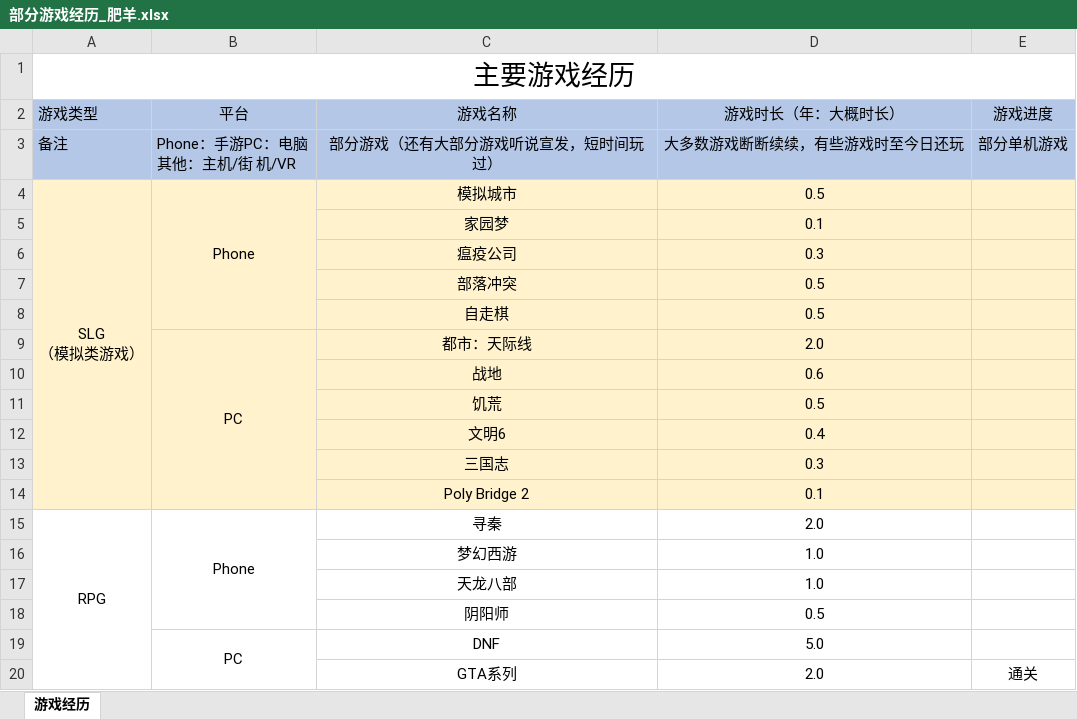
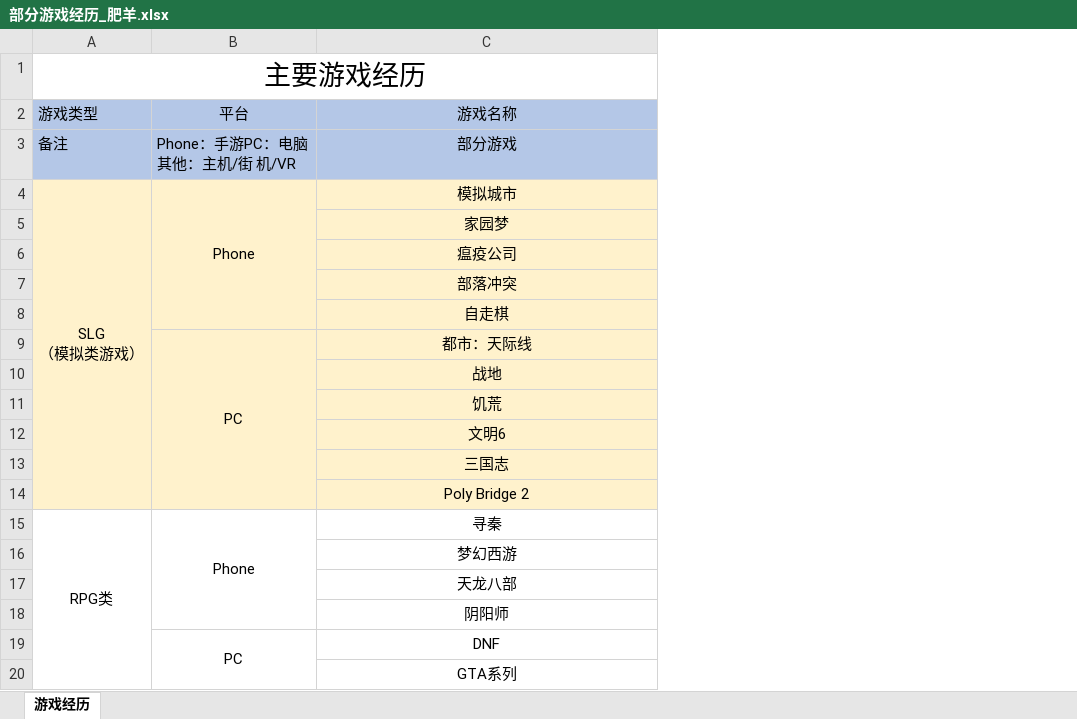
Before and after one commit to Ahobbyy/Game-Design, an Excel workbook: 部分游戏经历_肥羊.xlsx, sheet 游戏经历, drawn as a sheet; only a part is shown; values as stored, in another font and other column widths than the file's, no borders; the diff names each change by its address in the sheet, - before the commit and + after, or states it on an @@ line.

```diff
--- a/部分游戏经历_肥羊.xlsx (sheet 游戏经历)
+++ b/部分游戏经历_肥羊.xlsx (sheet 游戏经历)
-column D, rows 2-20: 游戏时长（年：大概时长） | 大多数游戏断断续续，有些游戏时至今日还玩 | 0.5 | 0.1 | 0.3 | 0.5 | 0.5 | 2.0 | 0.6 | 0.5 | 0.4 | 0.3 | 0.1 | 2.0 | 1.0 | 1.0 | 0.5 | 5.0 | 2.0
-column E, rows 2-20: 游戏进度 | 部分单机游戏 |  |  |  |  |  |  |  |  |  |  |  |  |  |  |  |  | 通关
-C3: 部分游戏（还有大部分游戏听说宣发，短时间玩过）
+C3: 部分游戏
-A15: RPG
+A15: RPG类
```
Also changed, not shown: 1 other file.
